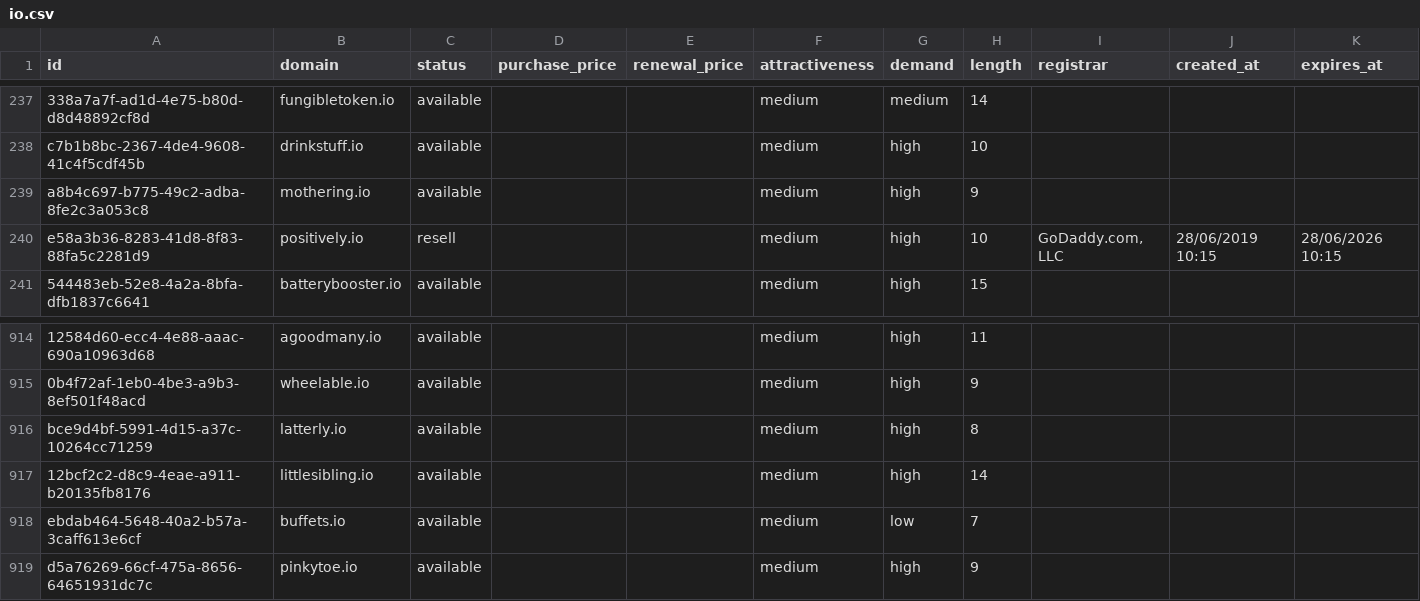
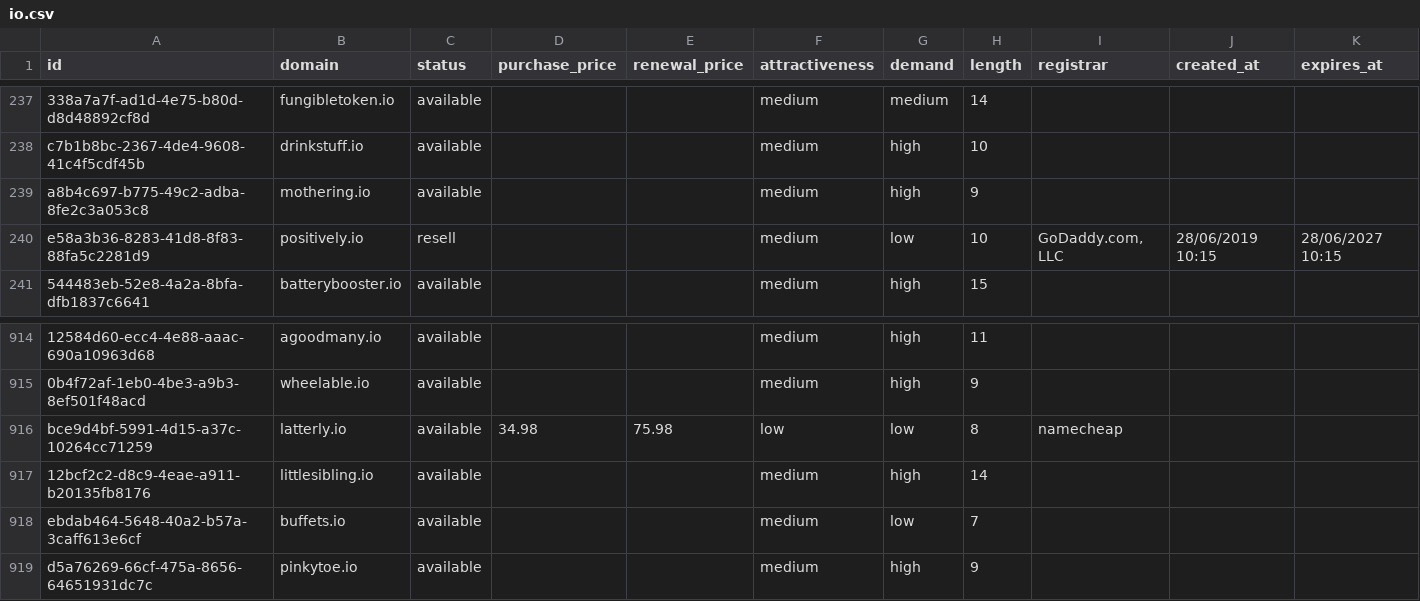
Before and after one commit to UniqueDomains/io-oneword-domains, a CSV file: io.csv, drawn as a sheet; only a part is shown, gaps mark what is left out; the diff names each change by its address in the sheet, - before the commit and + after, or states it on an @@ line.

Commit message:
Domains update

```diff
--- a/io.csv
+++ b/io.csv
-G240 (demand): high
+G240 (demand): low
-K240 (expires_at): 28/06/2026 10:15
+K240 (expires_at): 28/06/2027 10:15
-D916 (purchase_price): (empty)
+D916 (purchase_price): 34.98
-E916 (renewal_price): (empty)
+E916 (renewal_price): 75.98
-F916 (attractiveness): medium
+F916 (attractiveness): low
-G916 (demand): high
+G916 (demand): low
-I916 (registrar): (empty)
+I916 (registrar): namecheap
```
Also changed, not shown: 4 other files.
